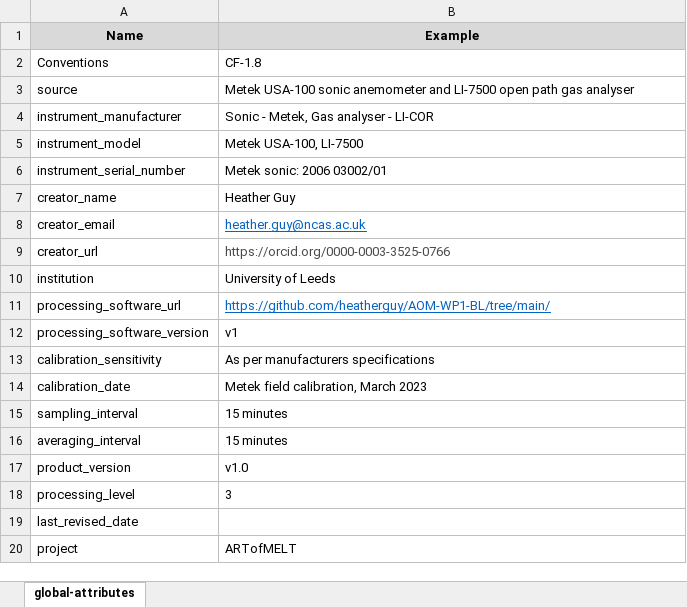
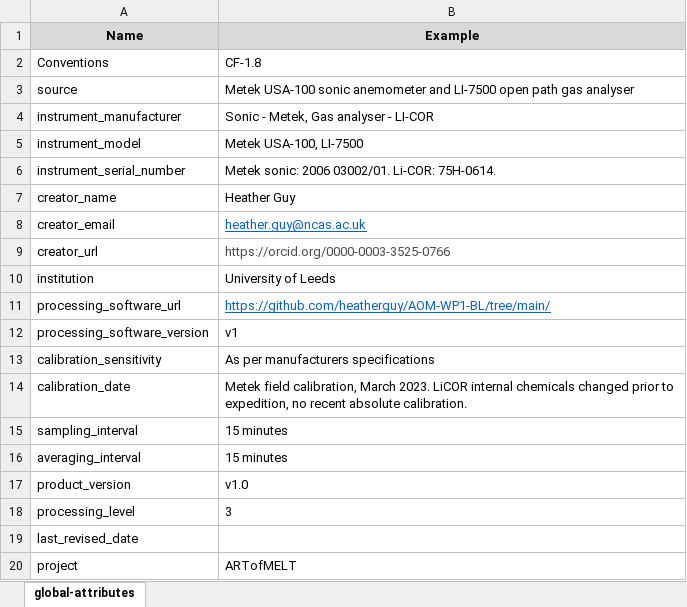
Before and after one commit to heatherguy/AOM-WP1-BL, an Excel workbook: meta-data/flux_metadata_15min.xlsx, sheet global-attributes, drawn as a sheet; only a part is shown; values as stored, in another font and other column widths than the file's, no borders; the diff names each change by its address in the sheet, - before the commit and + after, or states it on an @@ line.

```diff
--- a/meta-data/flux_metadata_15min.xlsx (sheet global-attributes)
+++ b/meta-data/flux_metadata_15min.xlsx (sheet global-attributes)
-B6 (Example): Metek sonic: 2006 03002/01
+B6 (Example): Metek sonic: 2006 03002/01. Li-COR: 75H-0614.
-B14 (Example): …calibration, March 2023
+B14 (Example): …calibration, March 2023. LiCOR internal chemicals changed prior to expedition, no recent absolute calibration.
```
Also changed, not shown: 1 other file.
